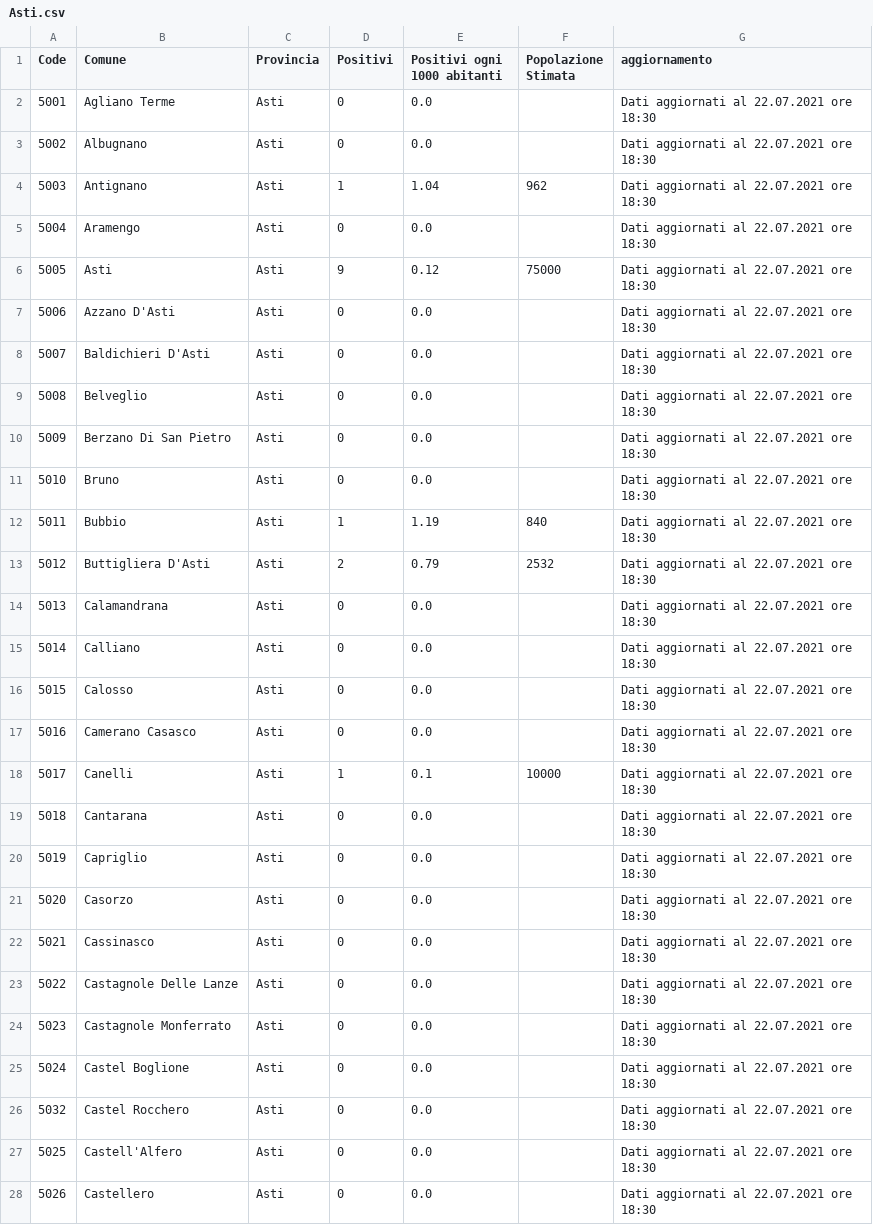
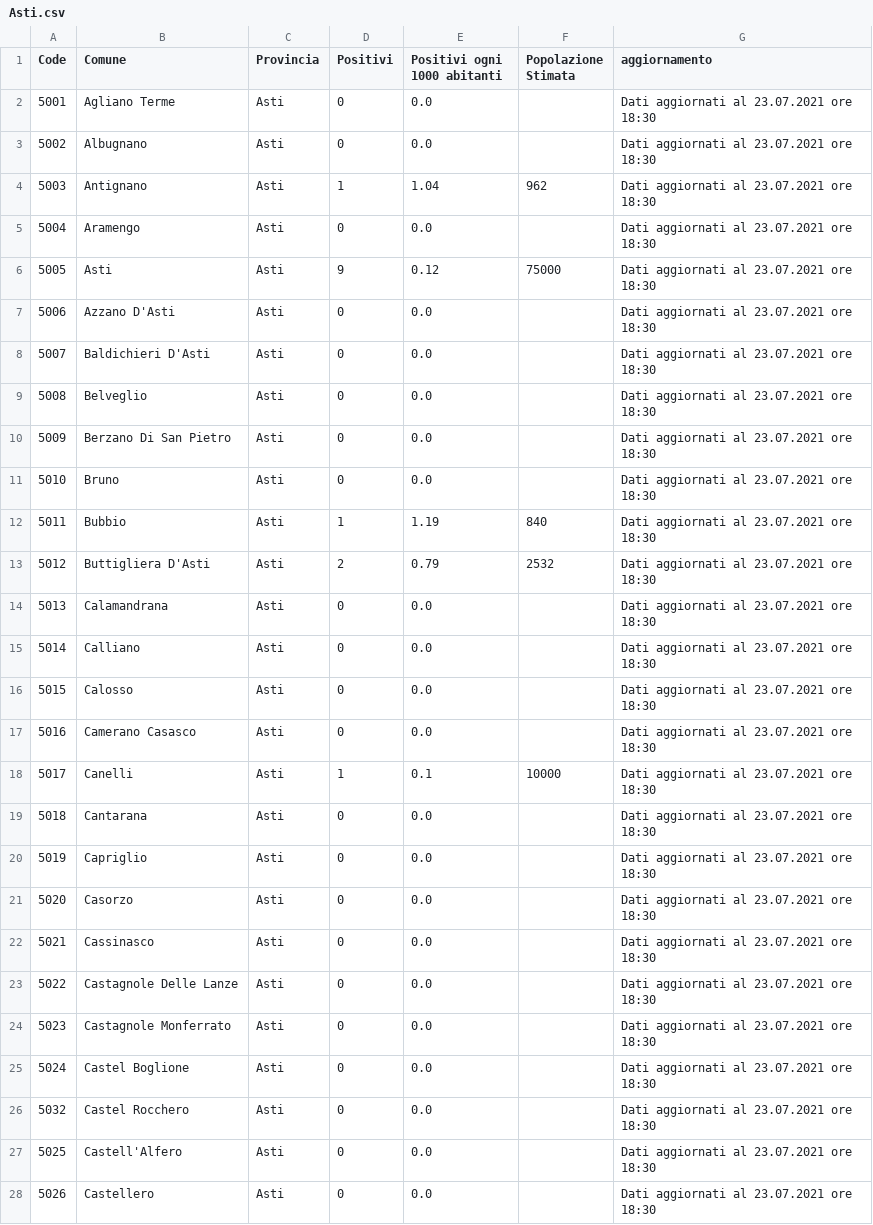
Before and after one commit to floatingpurr/covid-piemonte, a CSV file: data/postprocessing/Asti.csv, drawn as a sheet; only a part is shown; the diff covers the shown part only.

```diff
--- a/data/postprocessing/Asti.csv
+++ b/data/postprocessing/Asti.csv
@@ -1,28 +1,28 @@
 Code,Comune,Provincia,Positivi,Positivi ogni 1000 abitanti,Popolazione Stimata,aggiornamento
-5001,Agliano Terme,Asti,0,0.0,,Dati aggiornati al 22.07.2021 ore 18:30
-5002,Albugnano,Asti,0,0.0,,Dati aggiornati al 22.07.2021 ore 18:30
-5003,Antignano,Asti,1,1.04,962,Dati aggiornati al 22.07.2021 ore 18:30
-5004,Aramengo,Asti,0,0.0,,Dati aggiornati al 22.07.2021 ore 18:30
-5005,Asti,Asti,9,0.12,75000,Dati aggiornati al 22.07.2021 ore 18:30
-5006,Azzano D'Asti,Asti,0,0.0,,Dati aggiornati al 22.07.2021 ore 18:30
-5007,Baldichieri D'Asti,Asti,0,0.0,,Dati aggiornati al 22.07.2021 ore 18:30
-5008,Belveglio,Asti,0,0.0,,Dati aggiornati al 22.07.2021 ore 18:30
-5009,Berzano Di San Pietro,Asti,0,0.0,,Dati aggiornati al 22.07.2021 ore 18:30
-5010,Bruno,Asti,0,0.0,,Dati aggiornati al 22.07.2021 ore 18:30
-5011,Bubbio,Asti,1,1.19,840,Dati aggiornati al 22.07.2021 ore 18:30
-5012,Buttigliera D'Asti,Asti,2,0.79,2532,Dati aggiornati al 22.07.2021 ore 18:30
-5013,Calamandrana,Asti,0,0.0,,Dati aggiornati al 22.07.2021 ore 18:30
-5014,Calliano,Asti,0,0.0,,Dati aggiornati al 22.07.2021 ore 18:30
-5015,Calosso,Asti,0,0.0,,Dati aggiornati al 22.07.2021 ore 18:30
-5016,Camerano Casasco,Asti,0,0.0,,Dati aggiornati al 22.07.2021 ore 18:30
-5017,Canelli,Asti,1,0.1,10000,Dati aggiornati al 22.07.2021 ore 18:30
-5018,Cantarana,Asti,0,0.0,,Dati aggiornati al 22.07.2021 ore 18:30
-5019,Capriglio,Asti,0,0.0,,Dati aggiornati al 22.07.2021 ore 18:30
-5020,Casorzo,Asti,0,0.0,,Dati aggiornati al 22.07.2021 ore 18:30
-5021,Cassinasco,Asti,0,0.0,,Dati aggiornati al 22.07.2021 ore 18:30
-5022,Castagnole Delle Lanze,Asti,0,0.0,,Dati aggiornati al 22.07.2021 ore 18:30
-5023,Castagnole Monferrato,Asti,0,0.0,,Dati aggiornati al 22.07.2021 ore 18:30
-5024,Castel Boglione,Asti,0,0.0,,Dati aggiornati al 22.07.2021 ore 18:30
-5032,Castel Rocchero,Asti,0,0.0,,Dati aggiornati al 22.07.2021 ore 18:30
-5025,Castell'Alfero,Asti,0,0.0,,Dati aggiornati al 22.07.2021 ore 18:30
-5026,Castellero,Asti,0,0.0,,Dati aggiornati al 22.07.2021 ore 18:30
+5001,Agliano Terme,Asti,0,0.0,,Dati aggiornati al 23.07.2021 ore 18:30
+5002,Albugnano,Asti,0,0.0,,Dati aggiornati al 23.07.2021 ore 18:30
+5003,Antignano,Asti,1,1.04,962,Dati aggiornati al 23.07.2021 ore 18:30
+5004,Aramengo,Asti,0,0.0,,Dati aggiornati al 23.07.2021 ore 18:30
+5005,Asti,Asti,9,0.12,75000,Dati aggiornati al 23.07.2021 ore 18:30
+5006,Azzano D'Asti,Asti,0,0.0,,Dati aggiornati al 23.07.2021 ore 18:30
+5007,Baldichieri D'Asti,Asti,0,0.0,,Dati aggiornati al 23.07.2021 ore 18:30
+5008,Belveglio,Asti,0,0.0,,Dati aggiornati al 23.07.2021 ore 18:30
+5009,Berzano Di San Pietro,Asti,0,0.0,,Dati aggiornati al 23.07.2021 ore 18:30
+5010,Bruno,Asti,0,0.0,,Dati aggiornati al 23.07.2021 ore 18:30
+5011,Bubbio,Asti,1,1.19,840,Dati aggiornati al 23.07.2021 ore 18:30
+5012,Buttigliera D'Asti,Asti,2,0.79,2532,Dati aggiornati al 23.07.2021 ore 18:30
+5013,Calamandrana,Asti,0,0.0,,Dati aggiornati al 23.07.2021 ore 18:30
+5014,Calliano,Asti,0,0.0,,Dati aggiornati al 23.07.2021 ore 18:30
+5015,Calosso,Asti,0,0.0,,Dati aggiornati al 23.07.2021 ore 18:30
+5016,Camerano Casasco,Asti,0,0.0,,Dati aggiornati al 23.07.2021 ore 18:30
+5017,Canelli,Asti,1,0.1,10000,Dati aggiornati al 23.07.2021 ore 18:30
+5018,Cantarana,Asti,0,0.0,,Dati aggiornati al 23.07.2021 ore 18:30
+5019,Capriglio,Asti,0,0.0,,Dati aggiornati al 23.07.2021 ore 18:30
+5020,Casorzo,Asti,0,0.0,,Dati aggiornati al 23.07.2021 ore 18:30
+5021,Cassinasco,Asti,0,0.0,,Dati aggiornati al 23.07.2021 ore 18:30
+5022,Castagnole Delle Lanze,Asti,0,0.0,,Dati aggiornati al 23.07.2021 ore 18:30
+5023,Castagnole Monferrato,Asti,0,0.0,,Dati aggiornati al 23.07.2021 ore 18:30
+5024,Castel Boglione,Asti,0,0.0,,Dati aggiornati al 23.07.2021 ore 18:30
+5032,Castel Rocchero,Asti,0,0.0,,Dati aggiornati al 23.07.2021 ore 18:30
+5025,Castell'Alfero,Asti,0,0.0,,Dati aggiornati al 23.07.2021 ore 18:30
+5026,Castellero,Asti,0,0.0,,Dati aggiornati al 23.07.2021 ore 18:30
```
Also changed, not shown: 97 edited cells elsewhere in this file, data/postprocessing/Cuneo.csv, data/postprocessing/Piemonte.csv, 9 other files.
